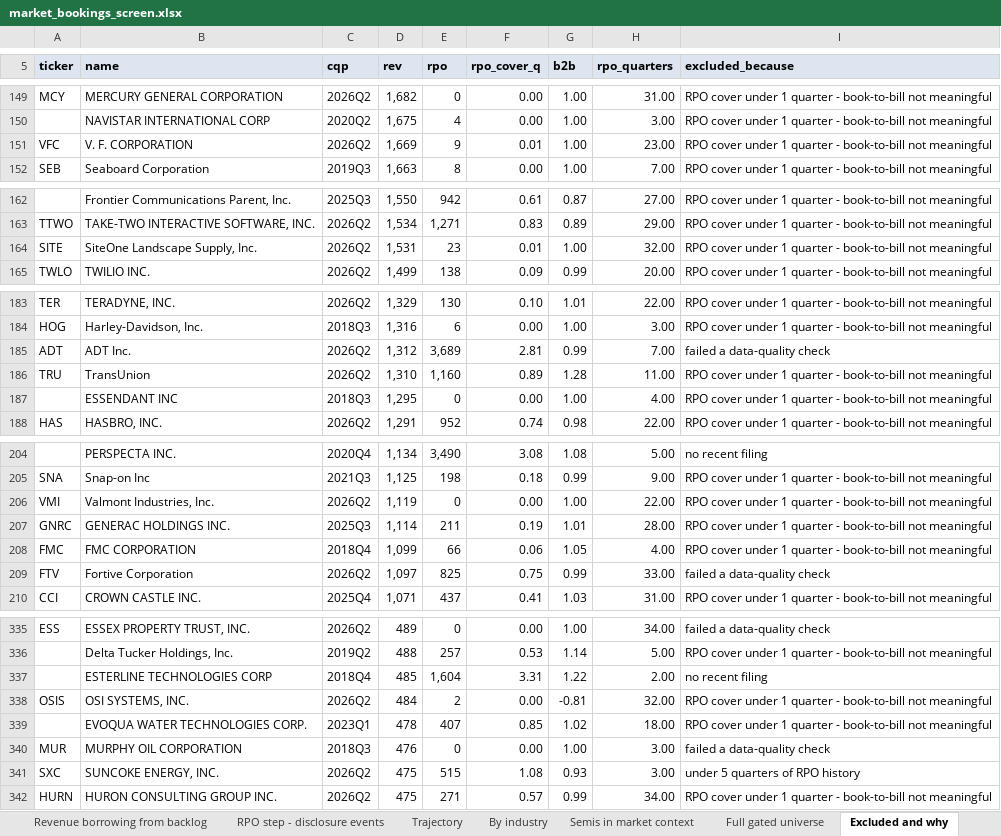
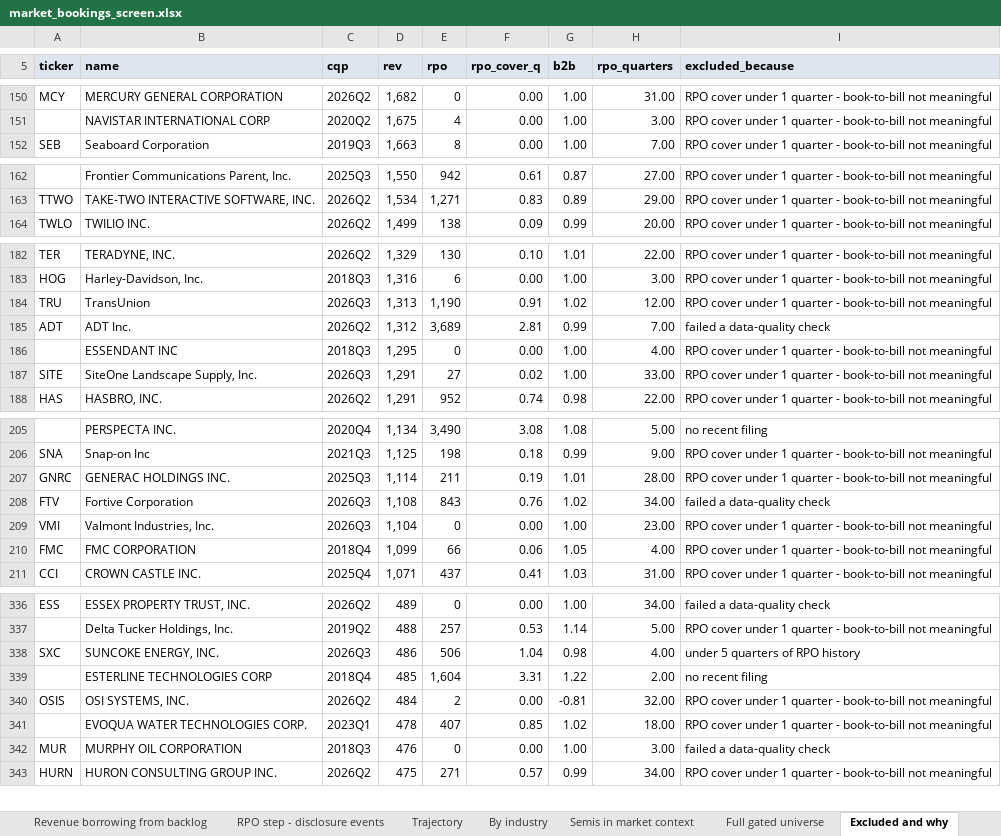
Before and after one commit to shashankrboppidi2/semis-screener, an Excel workbook: results/market_bookings_screen.xlsx, sheet Excluded and why, drawn as a sheet; only a part is shown, gaps mark what is left out; values as stored, in another font and other column widths than the file's, no borders; removed rows and columns are numbered as before the commit, all else as after; the diff covers the shown part only; the diff names each change by its address in the sheet, - before the commit and + after, or states it on an @@ line.

```diff
--- a/results/market_bookings_screen.xlsx (sheet Excluded and why)
+++ b/results/market_bookings_screen.xlsx (sheet Excluded and why)
-row 151: VFC | V. F. CORPORATION | 2026Q2 | 1,669 | 9 | 0.01 | 1.00 | 23.00 | RPO cover under 1 quarter - book-to-bill not meaningful
-row 164: SITE | SiteOne Landscape Supply, Inc. | 2026Q2 | 1,531 | 23 | 0.01 | 1.00 | 32.00 | RPO cover under 1 quarter - book-to-bill not meaningful
+row 184: TRU | TransUnion | 2026Q3 | 1,313 | 1,190 | 0.91 | 1.02 | 12.00 | RPO cover under 1 quarter - book-to-bill not meaningful
-row 186: TRU | TransUnion | 2026Q2 | 1,310 | 1,160 | 0.89 | 1.28 | 11.00 | RPO cover under 1 quarter - book-to-bill not meaningful
+row 187: SITE | SiteOne Landscape Supply, Inc. | 2026Q3 | 1,291 | 27 | 0.02 | 1.00 | 33.00 | RPO cover under 1 quarter - book-to-bill not meaningful
-row 206: VMI | Valmont Industries, Inc. | 2026Q2 | 1,119 | 0 | 0.00 | 1.00 | 22.00 | RPO cover under 1 quarter - book-to-bill not meaningful
+row 208: FTV | Fortive Corporation | 2026Q3 | 1,108 | 843 | 0.76 | 1.02 | 34.00 | failed a data-quality check
+row 209: VMI | Valmont Industries, Inc. | 2026Q3 | 1,104 | 0 | 0.00 | 1.00 | 23.00 | RPO cover under 1 quarter - book-to-bill not meaningful
-row 209: FTV | Fortive Corporation | 2026Q2 | 1,097 | 825 | 0.75 | 0.99 | 33.00 | failed a data-quality check
+row 338: SXC | SUNCOKE ENERGY, INC. | 2026Q3 | 486 | 506 | 1.04 | 0.98 | 4.00 | under 5 quarters of RPO history
-row 341: SXC | SUNCOKE ENERGY, INC. | 2026Q2 | 475 | 515 | 1.08 | 0.93 | 3.00 | under 5 quarters of RPO history
```
Also changed, not shown: 5 added rows, 4 removed rows and 8 moved rows elsewhere in this sheet, sheet Full gated universe, sheet Accelerating backlog, sheet Tier 2 shortlist, sheet Trajectory, sheet Backlog building ahead, sheet Revenue borrowing from backlog, 2 more sheets, results/beat_and_raise_screen.xlsx, results/semis_acceleration_screen.xlsx, 12 other files.
